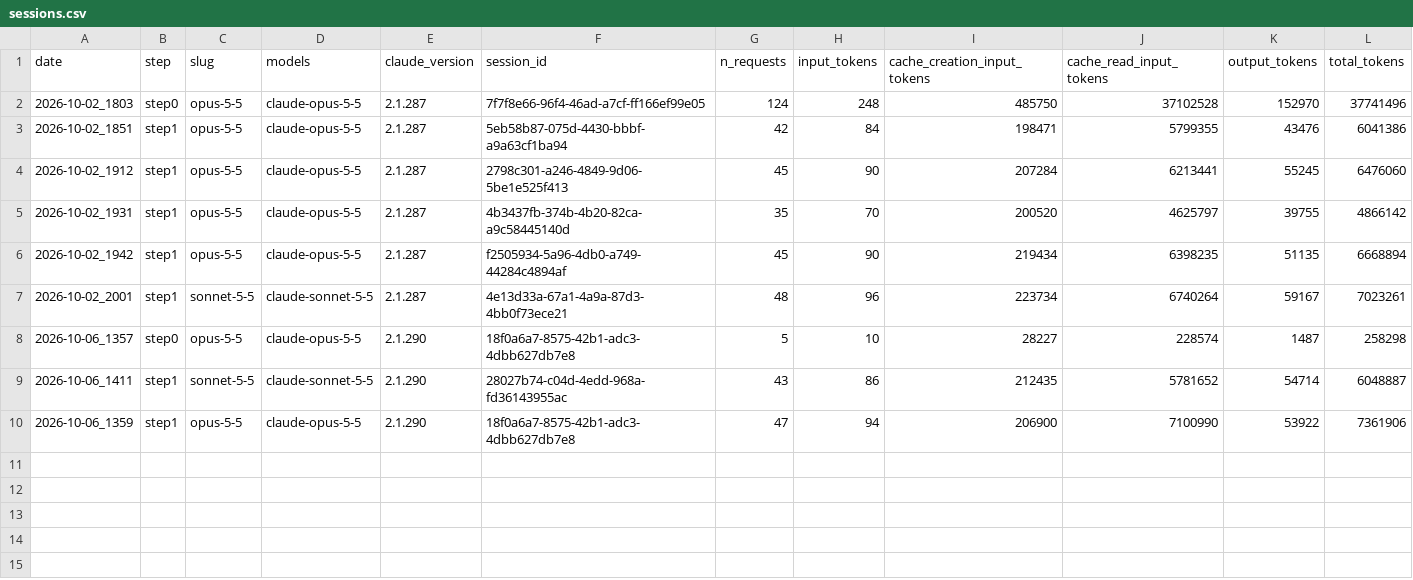
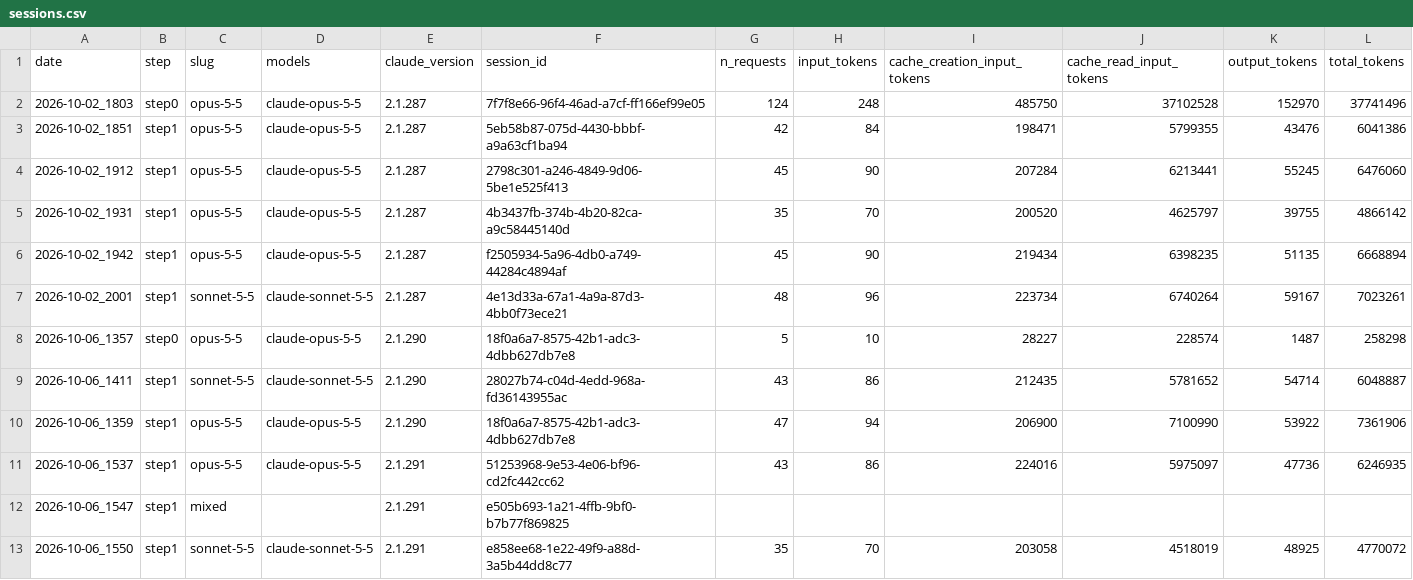
Before and after one commit to jesstytam/dewc, a CSV file: data/inference_test/logs/sessions.csv, drawn as a sheet; the diff names each change by its address in the sheet, - before the commit and + after, or states it on an @@ line.

```diff
--- a/data/inference_test/logs/sessions.csv
+++ b/data/inference_test/logs/sessions.csv
+row 11: 2026-10-06_1537 | step1 | opus-5-5 | claude-opus-5-5 | 2.1.291 | 51253968-9e53-4e06-bf96-cd2fc442cc62 | 43 | 86 | 224016 | 5975097 | 47736 | 6246935
+row 12: 2026-10-06_1547 | step1 | mixed |  | 2.1.291 | e505b693-1a21-4ffb-9bf0-b7b77f869825
+row 13: 2026-10-06_1550 | step1 | sonnet-5-5 | claude-sonnet-5-5 | 2.1.291 | e858ee68-1e22-49f9-a88d-3a5b44dd8c77 | 35 | 70 | 203058 | 4518019 | 48925 | 4770072
```
Also changed, not shown: data/inference_test/references/metadata.csv, 23 other files.
